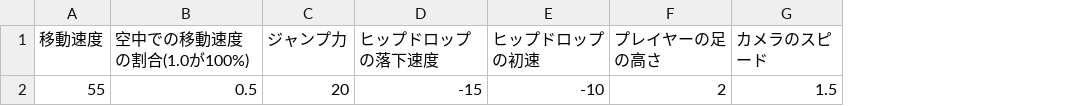
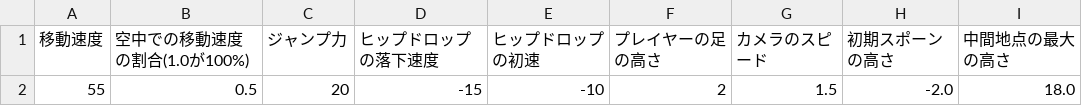
Before and after one commit to hqrse0818/InternProject, a CSV file: asset/data/csv/PlayerStatus.csv, drawn as a sheet; the diff names each change by its address in the sheet, - before the commit and + after, or states it on an @@ line.

```diff
--- a/asset/data/csv/PlayerStatus.csv
+++ b/asset/data/csv/PlayerStatus.csv
+column H (初期スポーンの高さ), row 2: -2.0
+column I (中間地点の最大の高さ), row 2: 18.0
```
Also changed, not shown: 9 other files.
